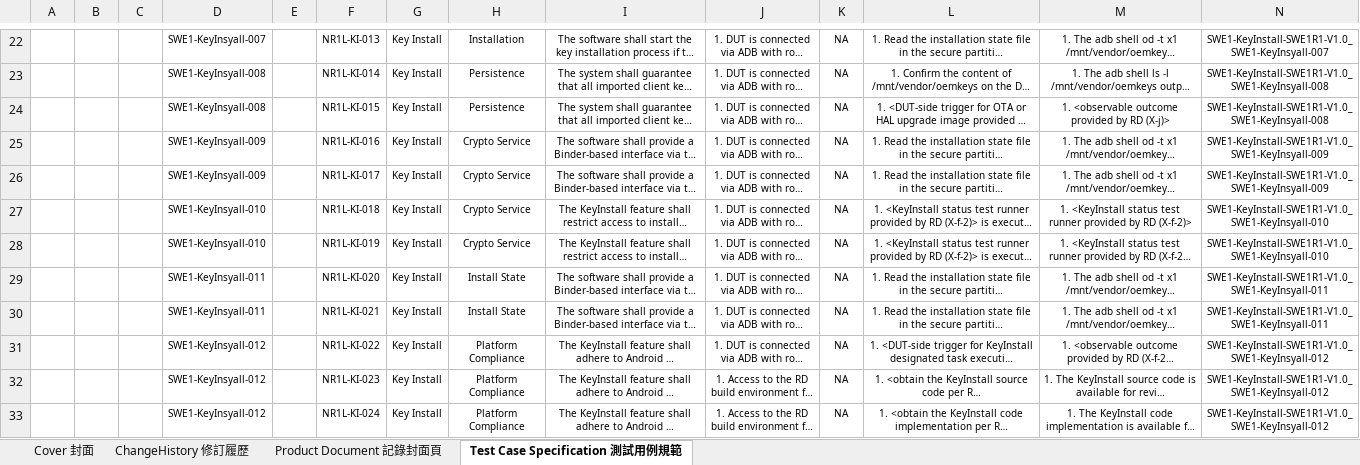
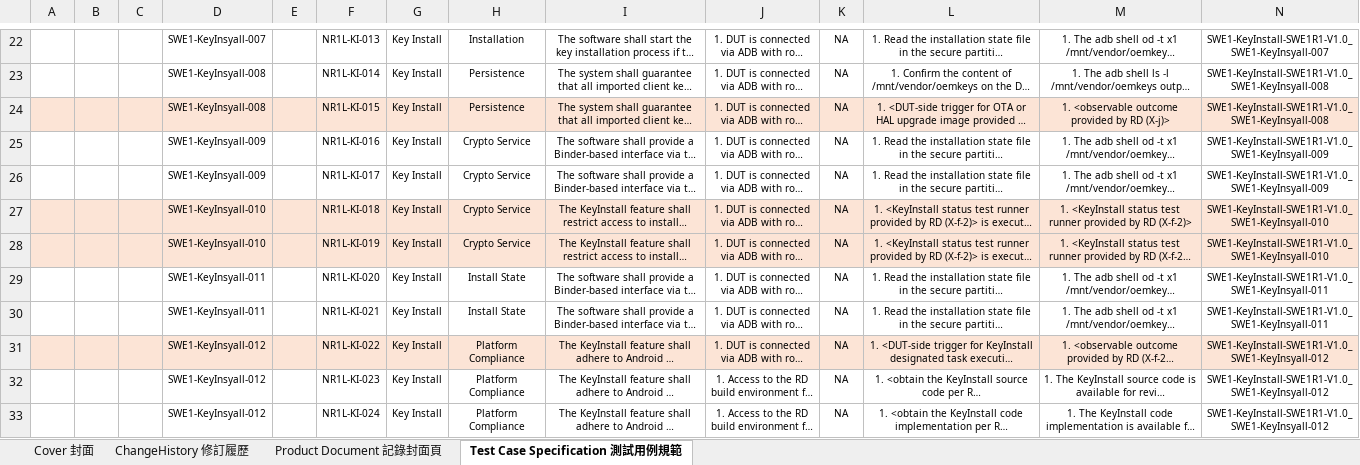
Before and after one commit to peihe07/TC_Generator, an Excel workbook: features/security/sandbox/delivery/FM-WI-FSM-036-A01 STLA 測試用例規範與結果_SWQT STLA Test Case Specification & Result_SWQT_Security_KeyInstall_20260917.xlsx, sheet Test Case Specification 測試用例規範, drawn as a sheet; only a part is shown, gaps mark what is left out; long unchanged cells end in …; values as stored, in another font and other column widths than the file's, no borders; charts and pictures not drawn; the diff covers the shown part only; the diff names each change by its address in the sheet, - before the commit and + after, or states it on an @@ line.

```diff
--- a/features/security/sandbox/delivery/FM-WI-FSM-036-A01 STLA 測試用例規範與結果_SWQT STLA Test Case Specification & Result_SWQT_Security_KeyInstall_20260917.xlsx (sheet Test Case Specification 測試用例規範)
+++ b/features/security/sandbox/delivery/FM-WI-FSM-036-A01 STLA 測試用例規範與結果_SWQT STLA Test Case Specification & Result_SWQT_Security_KeyInstall_20260917.xlsx (sheet Test Case Specification 測試用例規範)
-A24:N24 fill: none
+A24:N24 fill: #FCE4D6
-A27:N28 fill: none
+A27:N28 fill: #FCE4D6
-A31:N31 fill: none
+A31:N31 fill: #FCE4D6
```
Also changed, not shown: cell formats elsewhere in this sheet, features/security/sandbox/delivery/FM-WI-FSM-036-A01 STLA 測試用例規範與結果_SWQT STLA Test Case Specification & Result_SWQT_Security_CertProvider_20260917.xlsx, features/security/sandbox/delivery/FM-WI-FSM-036-A01 STLA 測試用例規範與結果_SWQT STLA Test Case Specification & Result_SWQT_Security_ECUCert_20260917.xlsx, 17 other files.
